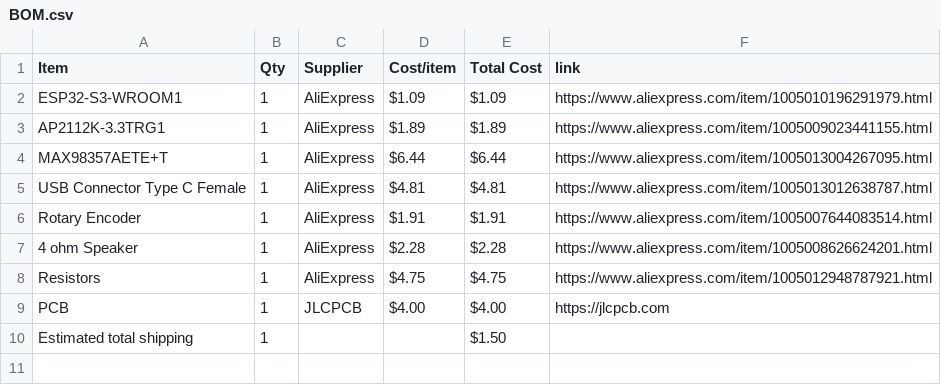
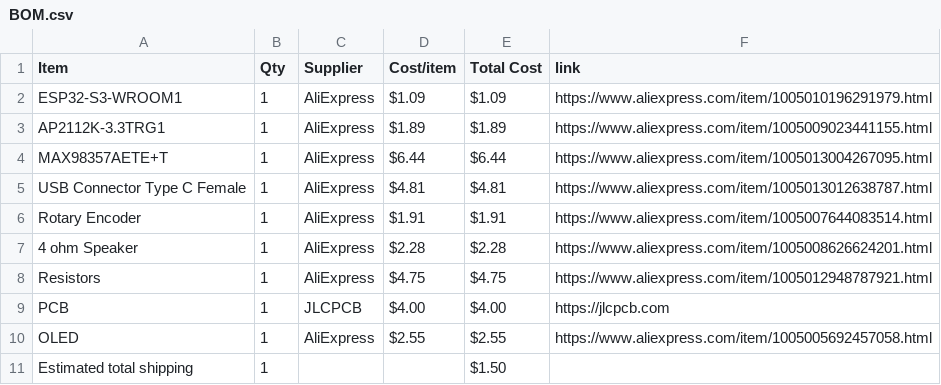
Before and after one commit to anshvirmani31-bit/Custom-Audio-Player, a CSV file: BOM.csv, drawn as a sheet.

Commit message:
Sync Custom Audio Player from Half Life

```diff
--- a/BOM.csv
+++ b/BOM.csv
@@ -9,2 +9,3 @@ Resistors,1,AliExpress,$4.75,$4.75,https://www.aliexpress.com/item/1005012948787
 PCB,1,JLCPCB,$4.00,$4.00,https://jlcpcb.com
+OLED,1,AliExpress,$2.55,$2.55,https://www.aliexpress.com/item/1005005692457058.html
 Estimated total shipping,1,,,$1.50,
```
